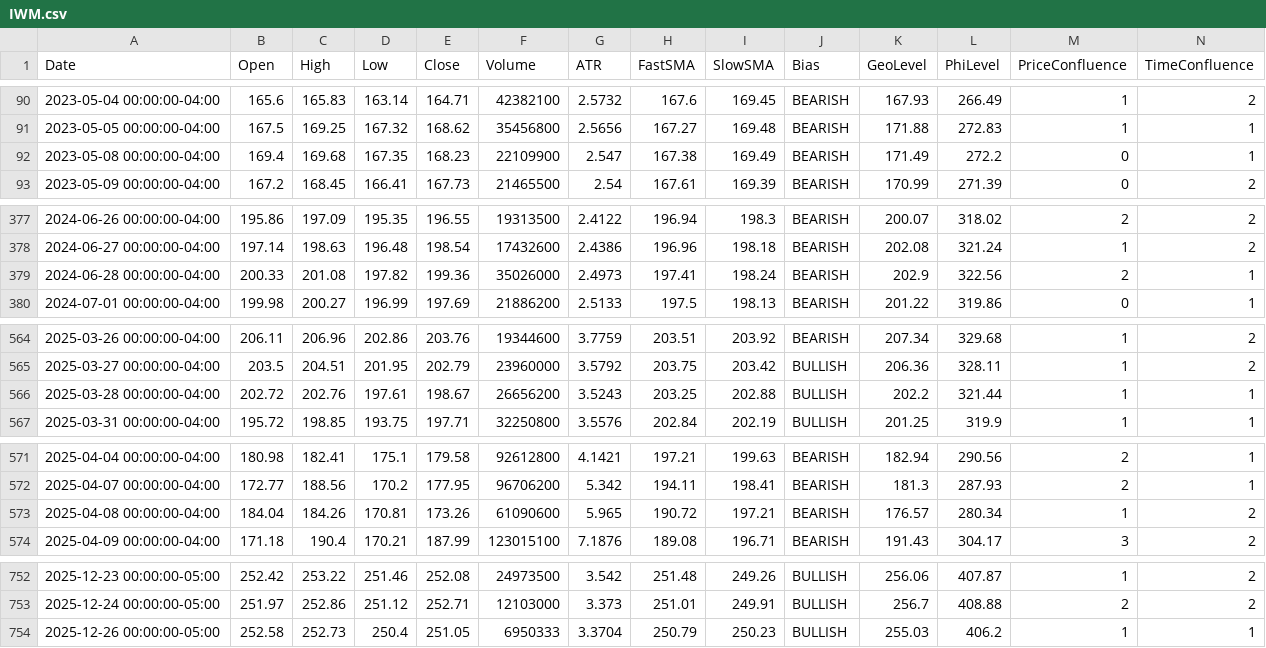
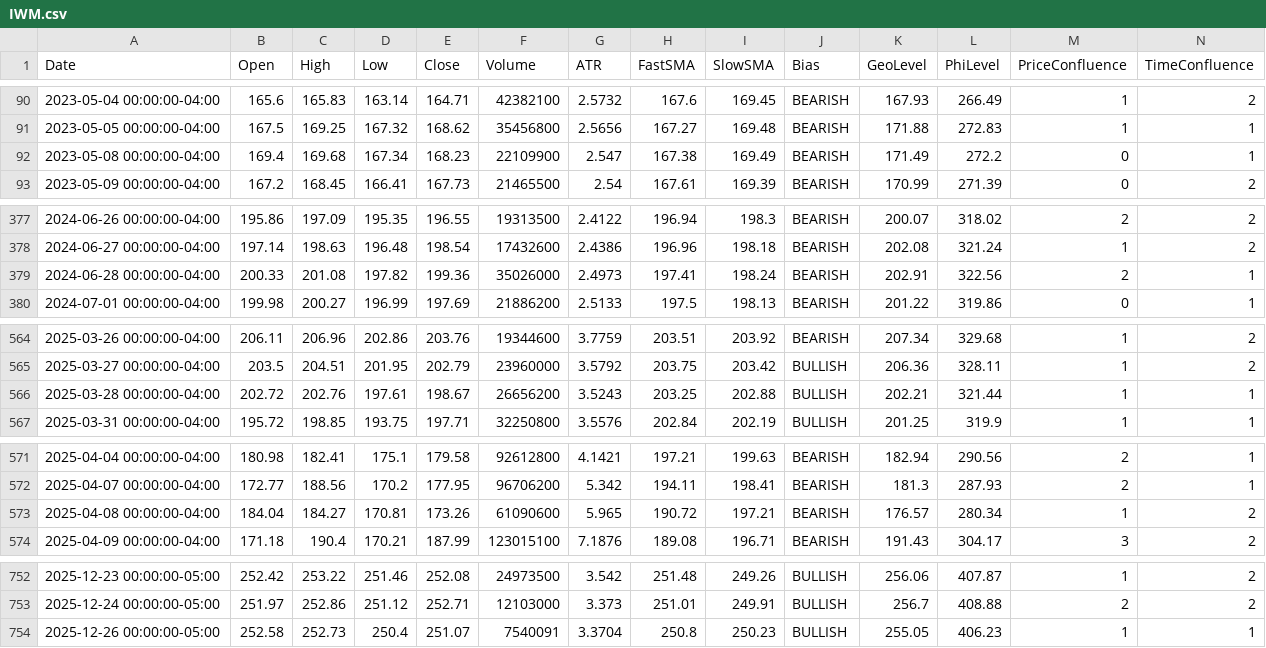
Before and after one commit to aadey002/Stock-agent-, a CSV file: data/IWM.csv, drawn as a sheet; only a part is shown, gaps mark what is left out.

```diff
--- a/data/IWM.csv
+++ b/data/IWM.csv
@@ -91,3 +91,3 @@ Date,Open,High,Low,Close,Volume,ATR,FastSMA,SlowSMA,Bias,GeoLevel,PhiLevel,Price
 2023-05-05 00:00:00-04:00,167.5,169.25,167.32,168.62,35456800,2.5656,167.27,169.48,BEARISH,171.88,272.83,1,1
-2023-05-08 00:00:00-04:00,169.4,169.68,167.35,168.23,22109900,2.547,167.38,169.49,BEARISH,171.49,272.2,0,1
+2023-05-08 00:00:00-04:00,169.4,169.68,167.34,168.23,22109900,2.547,167.38,169.49,BEARISH,171.49,272.2,0,1
 2023-05-09 00:00:00-04:00,167.2,168.45,166.41,167.73,21465500,2.54,167.61,169.39,BEARISH,170.99,271.39,0,2
@@ -378,3 +378,3 @@ Date,Open,High,Low,Close,Volume,ATR,FastSMA,SlowSMA,Bias,GeoLevel,PhiLevel,Price
 2024-06-27 00:00:00-04:00,197.14,198.63,196.48,198.54,17432600,2.4386,196.96,198.18,BEARISH,202.08,321.24,1,2
-2024-06-28 00:00:00-04:00,200.33,201.08,197.82,199.36,35026000,2.4973,197.41,198.24,BEARISH,202.9,322.56,2,1
+2024-06-28 00:00:00-04:00,200.33,201.08,197.82,199.36,35026000,2.4973,197.41,198.24,BEARISH,202.91,322.56,2,1
 2024-07-01 00:00:00-04:00,199.98,200.27,196.99,197.69,21886200,2.5133,197.5,198.13,BEARISH,201.22,319.86,0,1
@@ -565,3 +565,3 @@ Date,Open,High,Low,Close,Volume,ATR,FastSMA,SlowSMA,Bias,GeoLevel,PhiLevel,Price
 2025-03-27 00:00:00-04:00,203.5,204.51,201.95,202.79,23960000,3.5792,203.75,203.42,BULLISH,206.36,328.11,1,2
-2025-03-28 00:00:00-04:00,202.72,202.76,197.61,198.67,26656200,3.5243,203.25,202.88,BULLISH,202.2,321.44,1,1
+2025-03-28 00:00:00-04:00,202.72,202.76,197.61,198.67,26656200,3.5243,203.25,202.88,BULLISH,202.21,321.44,1,1
 2025-03-31 00:00:00-04:00,195.72,198.85,193.75,197.71,32250800,3.5576,202.84,202.19,BULLISH,201.25,319.9,1,1
@@ -572,3 +572,3 @@ Date,Open,High,Low,Close,Volume,ATR,FastSMA,SlowSMA,Bias,GeoLevel,PhiLevel,Price
 2025-04-07 00:00:00-04:00,172.77,188.56,170.2,177.95,96706200,5.342,194.11,198.41,BEARISH,181.3,287.93,2,1
-2025-04-08 00:00:00-04:00,184.04,184.26,170.81,173.26,61090600,5.965,190.72,197.21,BEARISH,176.57,280.34,1,2
+2025-04-08 00:00:00-04:00,184.04,184.27,170.81,173.26,61090600,5.965,190.72,197.21,BEARISH,176.57,280.34,1,2
 2025-04-09 00:00:00-04:00,171.18,190.4,170.21,187.99,123015100,7.1876,189.08,196.71,BEARISH,191.43,304.17,3,2
@@ -753,2 +753,2 @@ Date,Open,High,Low,Close,Volume,ATR,FastSMA,SlowSMA,Bias,GeoLevel,PhiLevel,Price
 2025-12-24 00:00:00-05:00,251.97,252.86,251.12,252.71,12103000,3.373,251.01,249.91,BULLISH,256.7,408.88,2,2
-2025-12-26 00:00:00-05:00,252.58,252.73,250.4,251.05,6950333,3.3704,250.79,250.23,BULLISH,255.03,406.2,1,1
+2025-12-26 00:00:00-05:00,252.58,252.73,250.4,251.07,7540091,3.3704,250.8,250.23,BULLISH,255.05,406.23,1,1
```
Also changed, not shown: data/QQQ.csv, data/XLF.csv, 10 other files.
